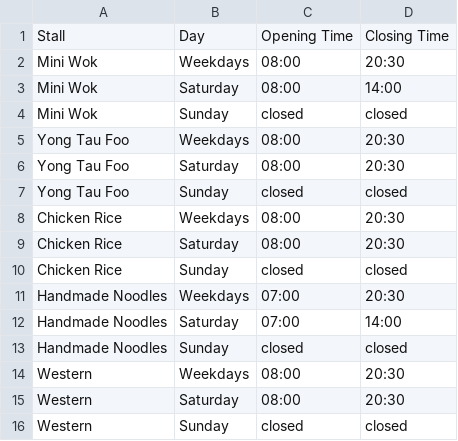
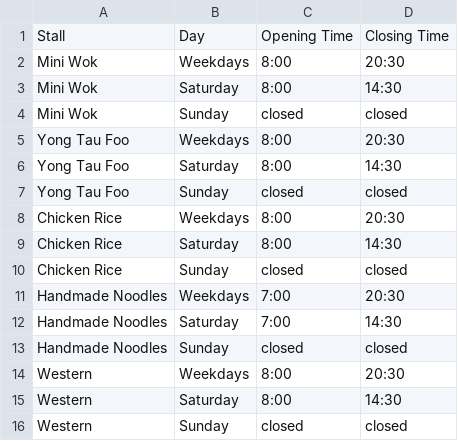
Before and after one commit to Toefinder/NorthSpineFoodGuide, a CSV file: operatingHours.csv, drawn as a sheet.

```diff
--- a/operatingHours.csv
+++ b/operatingHours.csv
@@ -1,16 +1,16 @@
 Stall,Day,Opening Time,Closing Time,
-Mini Wok,Weekdays,08:00,20:30,
-Mini Wok,Saturday,08:00,14:00,
+Mini Wok,Weekdays,8:00,20:30,
+Mini Wok,Saturday,8:00,14:30,
 Mini Wok,Sunday,closed,closed,
-Yong Tau Foo,Weekdays,08:00,20:30,
-Yong Tau Foo,Saturday,08:00,20:30,
+Yong Tau Foo,Weekdays,8:00,20:30,
+Yong Tau Foo,Saturday,8:00,14:30,
 Yong Tau Foo,Sunday,closed,closed,
-Chicken Rice,Weekdays,08:00,20:30,
-Chicken Rice,Saturday,08:00,20:30,
+Chicken Rice,Weekdays,8:00,20:30,
+Chicken Rice,Saturday,8:00,14:30,
 Chicken Rice,Sunday,closed,closed,
-Handmade Noodles,Weekdays,07:00,20:30,
-Handmade Noodles,Saturday,07:00,14:00,
+Handmade Noodles,Weekdays,7:00,20:30,
+Handmade Noodles,Saturday,7:00,14:30,
 Handmade Noodles,Sunday,closed,closed,
-Western,Weekdays,08:00,20:30,
-Western,Saturday,08:00,20:30,
+Western,Weekdays,8:00,20:30,
+Western,Saturday,8:00,14:30,
 Western,Sunday,closed,closed,
```
Also changed, not shown: 3 other files.
